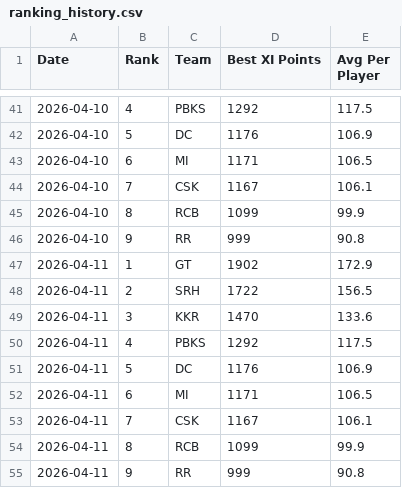
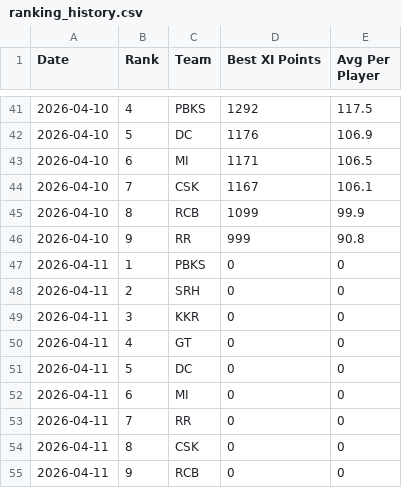
Before and after one commit to Malyala-Meghamsh/ipl-fantasy-league, a CSV file: ranking_history.csv, drawn as a sheet; only a part is shown, gaps mark what is left out.

```diff
--- a/ranking_history.csv
+++ b/ranking_history.csv
@@ -46,10 +46,10 @@ Date,Rank,Team,Best XI Points,Avg Per Player
 2026-04-10,9,RR,999,90.8
-2026-04-11,1,GT,1902,172.9
-2026-04-11,2,SRH,1722,156.5
-2026-04-11,3,KKR,1470,133.6
-2026-04-11,4,PBKS,1292,117.5
-2026-04-11,5,DC,1176,106.9
-2026-04-11,6,MI,1171,106.5
-2026-04-11,7,CSK,1167,106.1
-2026-04-11,8,RCB,1099,99.9
-2026-04-11,9,RR,999,90.8
+2026-04-11,1,PBKS,0,0
+2026-04-11,2,SRH,0,0
+2026-04-11,3,KKR,0,0
+2026-04-11,4,GT,0,0
+2026-04-11,5,DC,0,0
+2026-04-11,6,MI,0,0
+2026-04-11,7,RR,0,0
+2026-04-11,8,CSK,0,0
+2026-04-11,9,RCB,0,0
```
Also changed, not shown: 7 other files.
